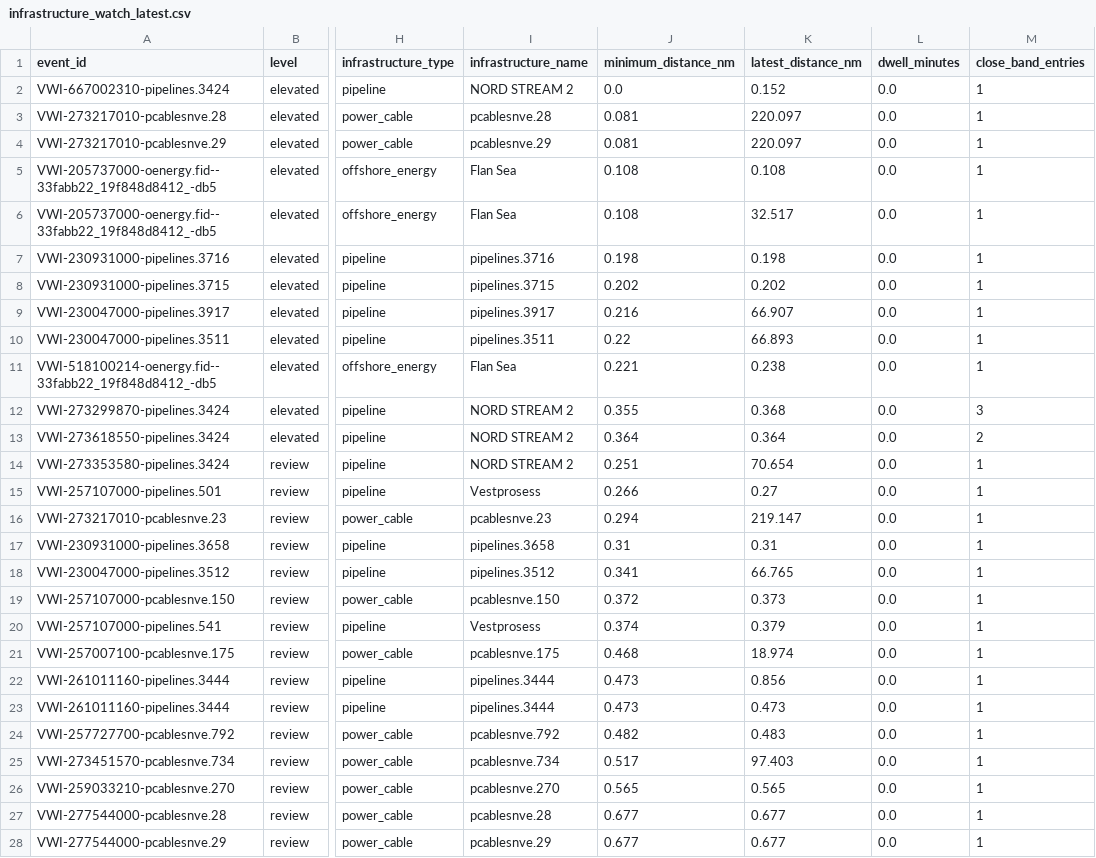
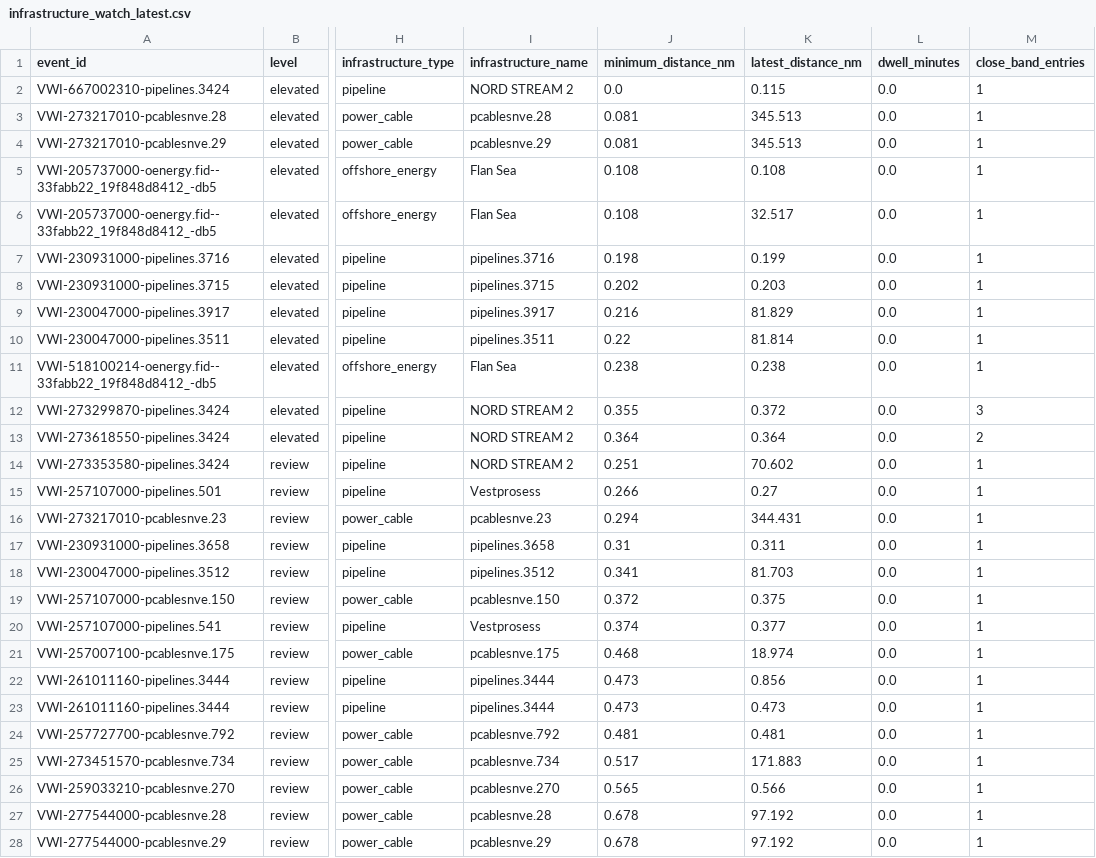
Before and after one commit to mowlsint/VoodooWhiskers, a CSV file: public/downloads/infrastructure_watch_latest.csv, drawn as a sheet; only a part is shown, gaps mark what is left out; the diff names each change by its address in the sheet, - before the commit and + after, or states it on an @@ line.

```diff
--- a/public/downloads/infrastructure_watch_latest.csv
+++ b/public/downloads/infrastructure_watch_latest.csv
-K2 (latest_distance_nm): 0.152
+K2 (latest_distance_nm): 0.115
-K3:K4 (latest_distance_nm): 220.097
+K3:K4 (latest_distance_nm): 345.513
-K7 (latest_distance_nm): 0.198
+K7 (latest_distance_nm): 0.199
-K8 (latest_distance_nm): 0.202
+K8 (latest_distance_nm): 0.203
-K9 (latest_distance_nm): 66.907
+K9 (latest_distance_nm): 81.829
-K10 (latest_distance_nm): 66.893
+K10 (latest_distance_nm): 81.814
-J11 (minimum_distance_nm): 0.221
+J11 (minimum_distance_nm): 0.238
-K12 (latest_distance_nm): 0.368
+K12 (latest_distance_nm): 0.372
-K14 (latest_distance_nm): 70.654
+K14 (latest_distance_nm): 70.602
-K16 (latest_distance_nm): 219.147
+K16 (latest_distance_nm): 344.431
-K17 (latest_distance_nm): 0.31
+K17 (latest_distance_nm): 0.311
-K18 (latest_distance_nm): 66.765
+K18 (latest_distance_nm): 81.703
-K19 (latest_distance_nm): 0.373
+K19 (latest_distance_nm): 0.375
-K20 (latest_distance_nm): 0.379
+K20 (latest_distance_nm): 0.377
-J24 (minimum_distance_nm): 0.482
+J24 (minimum_distance_nm): 0.481
-K24 (latest_distance_nm): 0.483
+K24 (latest_distance_nm): 0.481
-K25 (latest_distance_nm): 97.403
+K25 (latest_distance_nm): 171.883
-K26 (latest_distance_nm): 0.565
+K26 (latest_distance_nm): 0.566
-J27:J28 (minimum_distance_nm): 0.677
+J27:J28 (minimum_distance_nm): 0.678
-K27:K28 (latest_distance_nm): 0.677
+K27:K28 (latest_distance_nm): 97.192
```
Also changed, not shown: public/downloads/voi_list_latest.csv, 24 other files.
